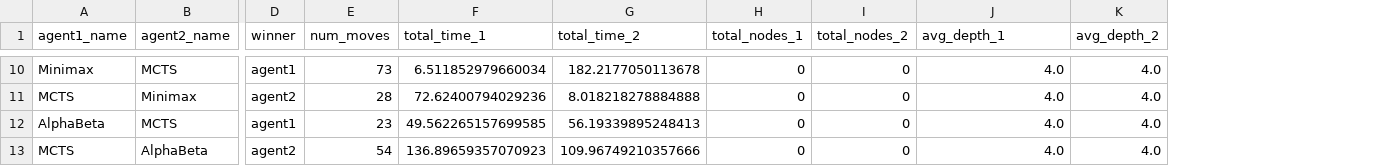
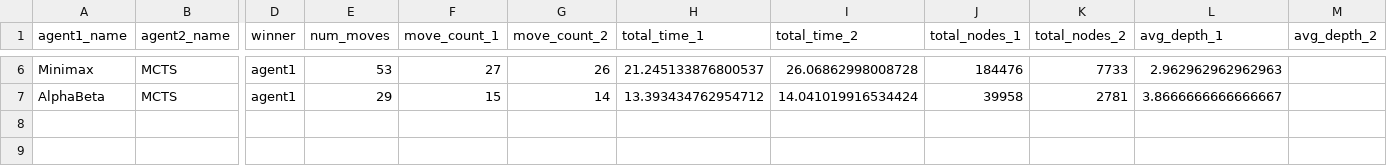
Before and after one commit to flyingpenguin333/ai-course-hw-1, a CSV file: experiments/results/game_details.csv, drawn as a sheet; only a part is shown, gaps mark what is left out; removed rows and columns are numbered as before the commit, all else as after; rows hold the shown columns only; the diff covers the shown part only; the diff names each change by its address in the sheet, - before the commit and + after, or states it on an @@ line.

```diff
--- a/experiments/results/game_details.csv
+++ b/experiments/results/game_details.csv
+column F (move_count_1), rows 6-7: 27 | 15
+column G (move_count_2), rows 6-7: 26 | 14
-E6 (num_moves): 73
+E6 (num_moves): 53
-H6 (total_time_1): 6.511852979660034
+H6 (total_time_1): 21.245133876800537
-I6 (total_time_2): 182.2177050113678
+I6 (total_time_2): 26.06862998008728
-J6 (total_nodes_1): 0
+J6 (total_nodes_1): 184476
-K6 (total_nodes_2): 0
+K6 (total_nodes_2): 7733
-L6 (avg_depth_1): 4.0
+L6 (avg_depth_1): 2.962962962962963
-M6 (avg_depth_2): 4.0
+M6 (avg_depth_2): (empty)
-row 11: MCTS | Minimax | agent2 | 28 | 72.62400794029236 | 8.018218278884888 | 0 | 0 | 4.0 | 4.0
-E7 (num_moves): 23
+E7 (num_moves): 29
-H7 (total_time_1): 49.562265157699585
+H7 (total_time_1): 13.393434762954712
-I7 (total_time_2): 56.19339895248413
+I7 (total_time_2): 14.041019916534424
-J7 (total_nodes_1): 0
+J7 (total_nodes_1): 39958
-K7 (total_nodes_2): 0
+K7 (total_nodes_2): 2781
-L7 (avg_depth_1): 4.0
+L7 (avg_depth_1): 3.8666666666666667
-M7 (avg_depth_2): 4.0
+M7 (avg_depth_2): (empty)
-row 13: MCTS | AlphaBeta | agent2 | 54 | 136.89659357070923 | 109.96749210357666 | 0 | 0 | 4.0 | 4.0
```
Also changed, not shown: 1 added row, 5 removed rows and 20 edited cells elsewhere in this file, 26 other files.
